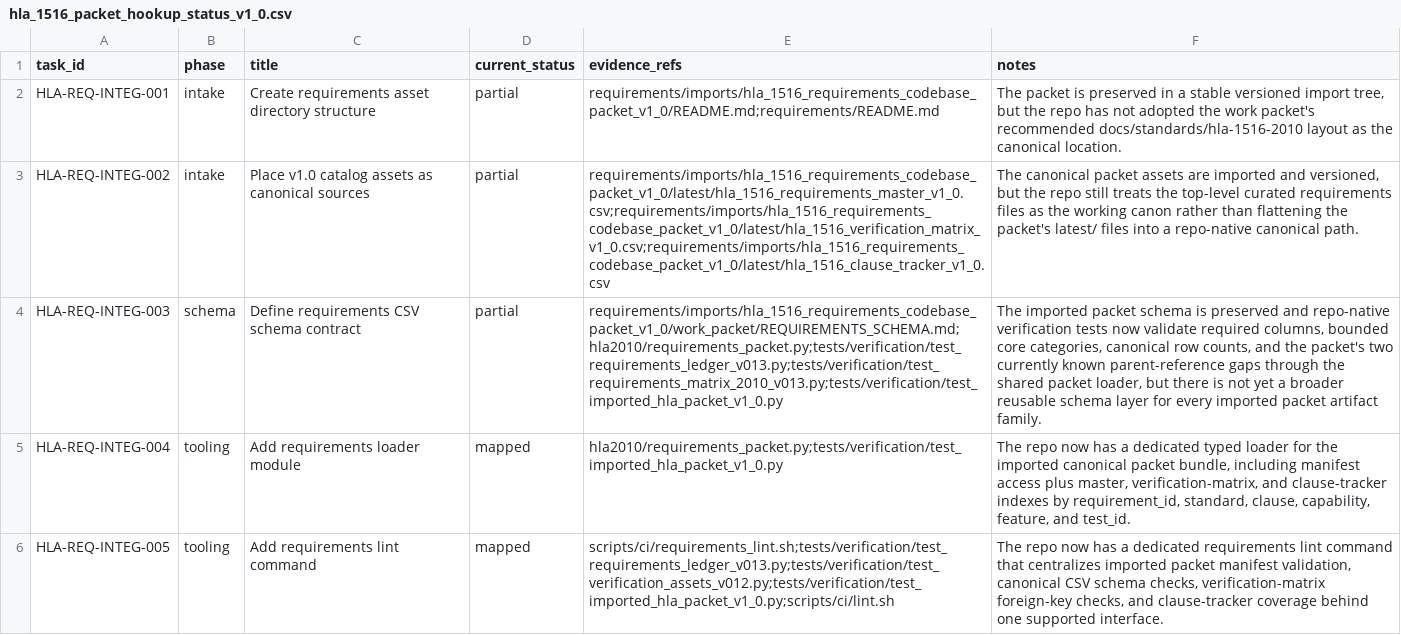
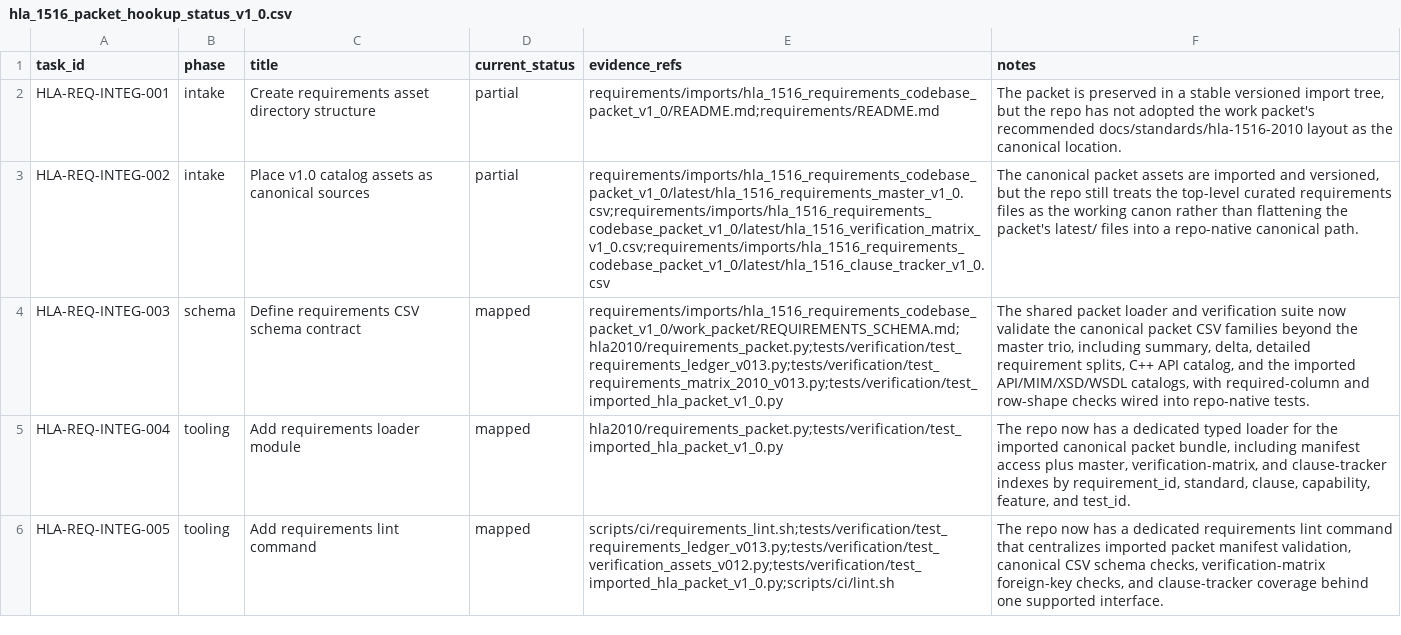
Before and after one commit to sheepfling/sturdy-broccoli, a CSV file: requirements/hla_1516_packet_hookup_status_v1_0.csv, drawn as a sheet; only a part is shown; the diff names each change by its address in the sheet, - before the commit and + after, or states it on an @@ line.

Commit message:
Broaden imported packet schema coverage

```diff
--- a/requirements/hla_1516_packet_hookup_status_v1_0.csv
+++ b/requirements/hla_1516_packet_hookup_status_v1_0.csv
-D4 (current_status): partial
+D4 (current_status): mapped
-F4 (notes): The imported packet schema is preserved and repo-native verification tests now validate required columns, bounded core categories, canonical row counts, and the packet's two currently known parent-reference gaps through the shared packet loader, but there is not yet a broader reusable schema layer for every imported packet artifact family.
+F4 (notes): The shared packet loader and verification suite now validate the canonical packet CSV families beyond the master trio, including summary, delta, detailed requirement splits, C++ API catalog, and the imported API/MIM/XSD/WSDL catalogs, with required-column and row-shape checks wired into repo-native tests.
```
Also changed, not shown: 2 other files.
